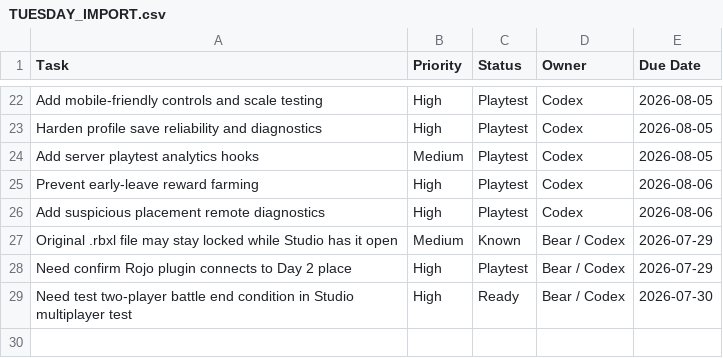
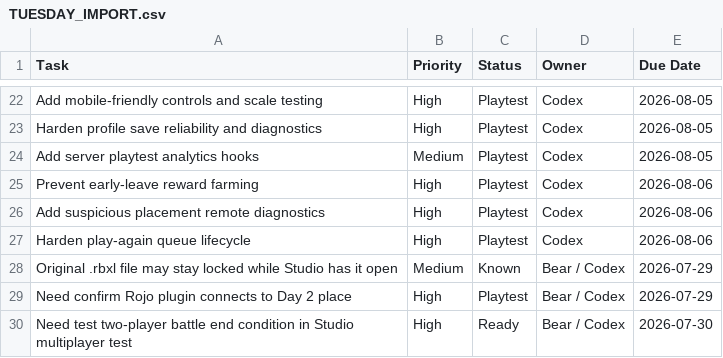
Before and after one commit to yoelthewhale/brickblast-roblox, a CSV file: docs/TUESDAY_IMPORT.csv, drawn as a sheet; only a part is shown, gaps mark what is left out; the diff names each change by its address in the sheet, - before the commit and + after, or states it on an @@ line.

```diff
--- a/docs/TUESDAY_IMPORT.csv
+++ b/docs/TUESDAY_IMPORT.csv
+row 27: Harden play-again queue lifecycle | High | Playtest | Codex | 2026-08-06
```
Also changed, not shown: 6 other files.
